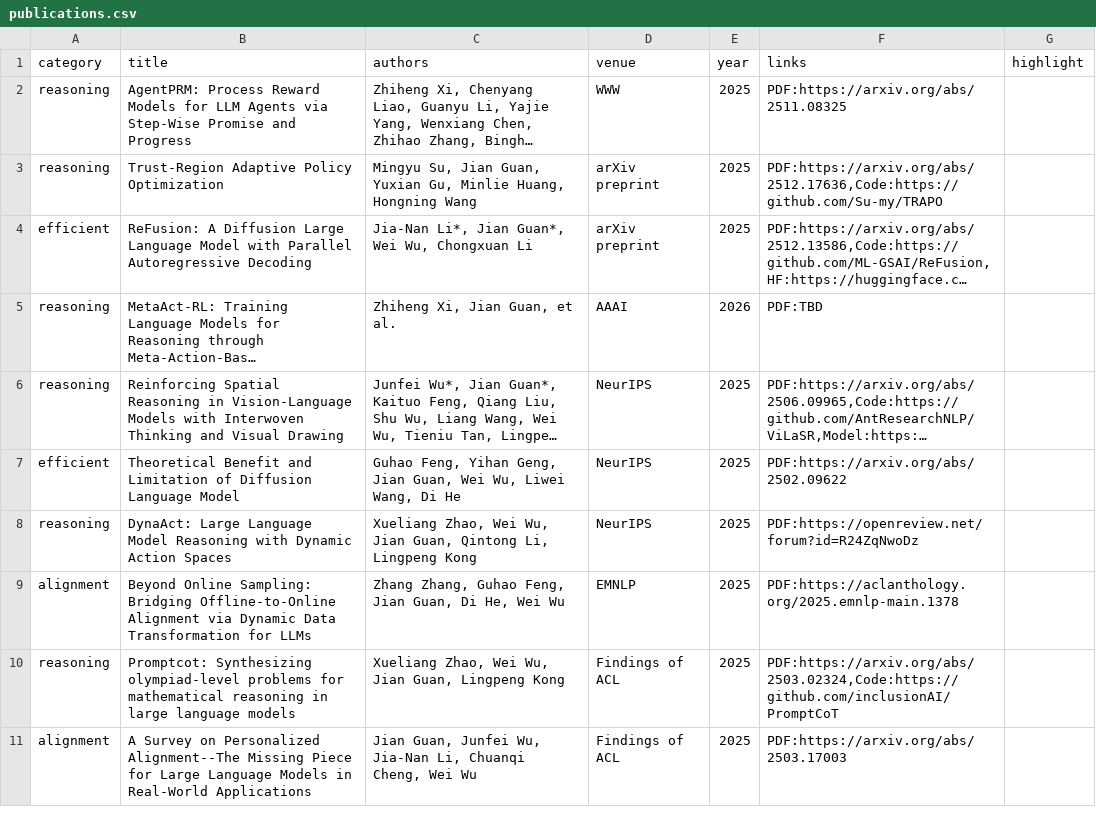
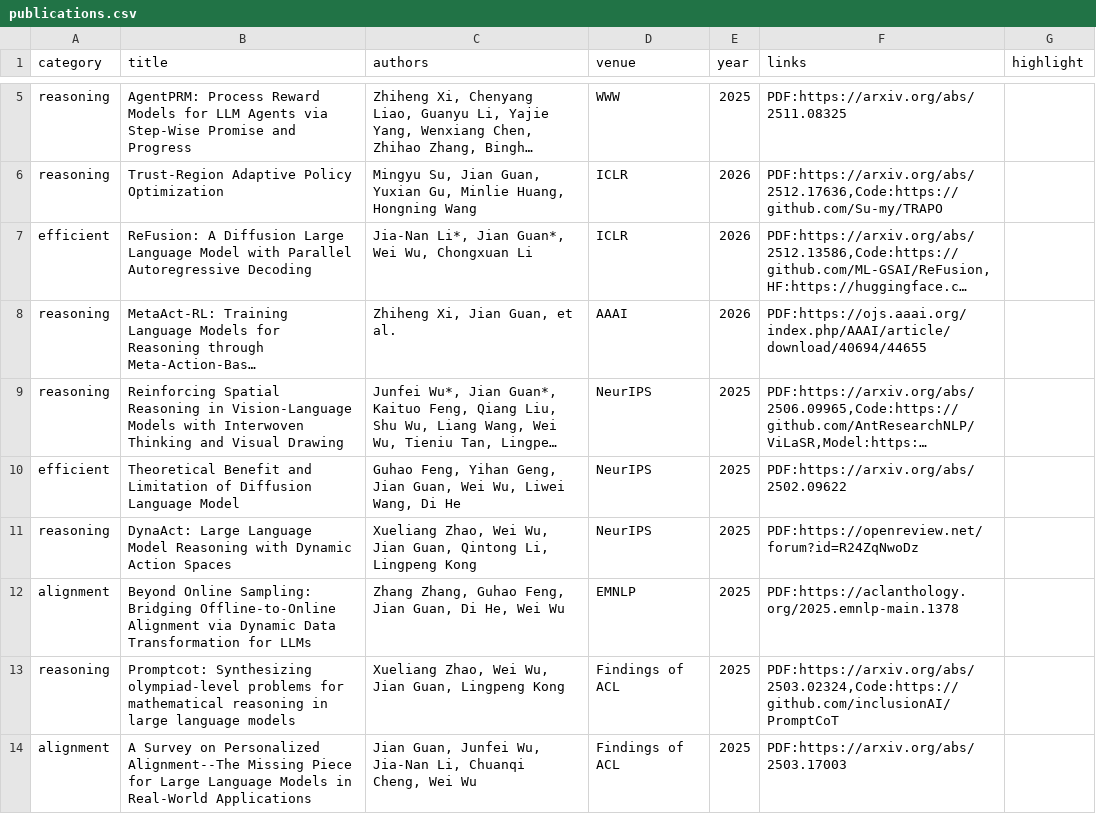
Before and after one commit to JianGuanTHU/jianguanthu.github.io, a CSV file: publications.csv, drawn as a sheet; only a part is shown, gaps mark what is left out; long unchanged cells end in …; addresses are those after the commit; the diff covers the shown part only; the diff names each change by its address in the sheet, - before the commit and + after, or states it on an @@ line.

Commit message:
Update publications.csv with new entries and categories

```diff
--- a/publications.csv
+++ b/publications.csv
-D6:D7 (venue): arXiv preprint
+D6:D7 (venue): ICLR
-E6:E7 (year): 2025
+E6:E7 (year): 2026
-F8 (links): PDF:TBD
+F8 (links): PDF:https://ojs.aaai.org/index.php/AAAI/article/download/40694/44655
```
Also changed, not shown: 3 added rows and 4 edited cells elsewhere in this file.
